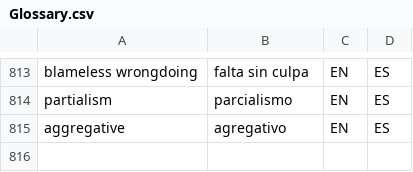
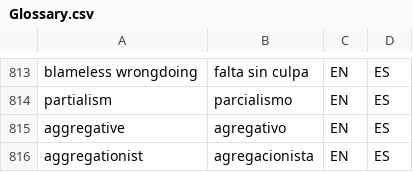
Before and after one commit to tlon-team/babel-refs, a CSV file: etc/Glossary.csv, drawn as a sheet; only a part is shown, gaps mark what is left out.

Commit message:
Glossary: add "aggregationist"

```diff
--- a/etc/Glossary.csv
+++ b/etc/Glossary.csv
@@ -815 +815,2 @@
 "aggregative","agregativo","EN","ES"
+"aggregationist","agregacionista","EN","ES"
```
